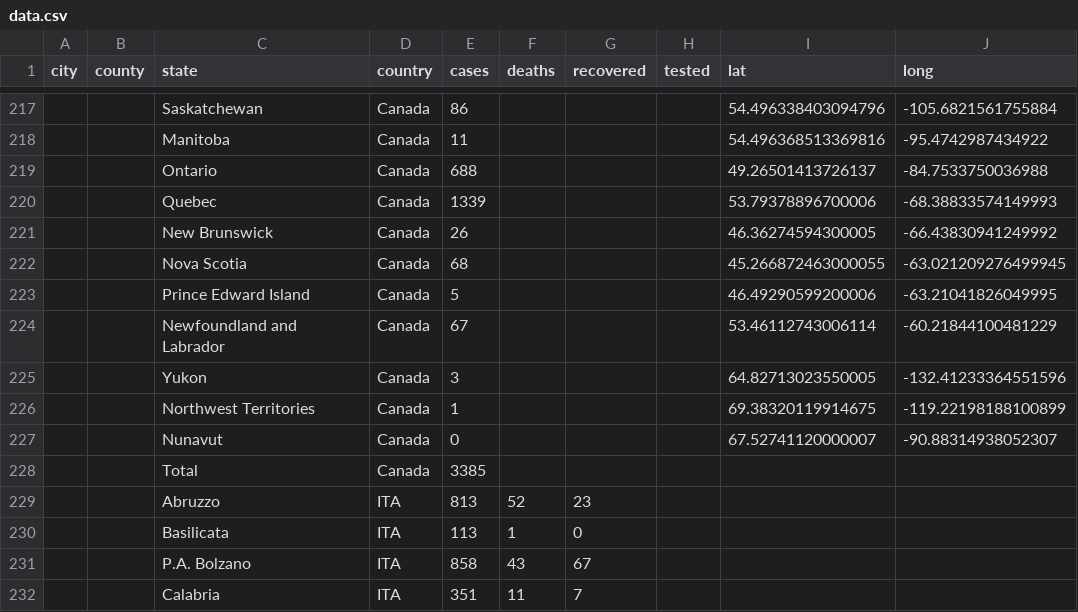
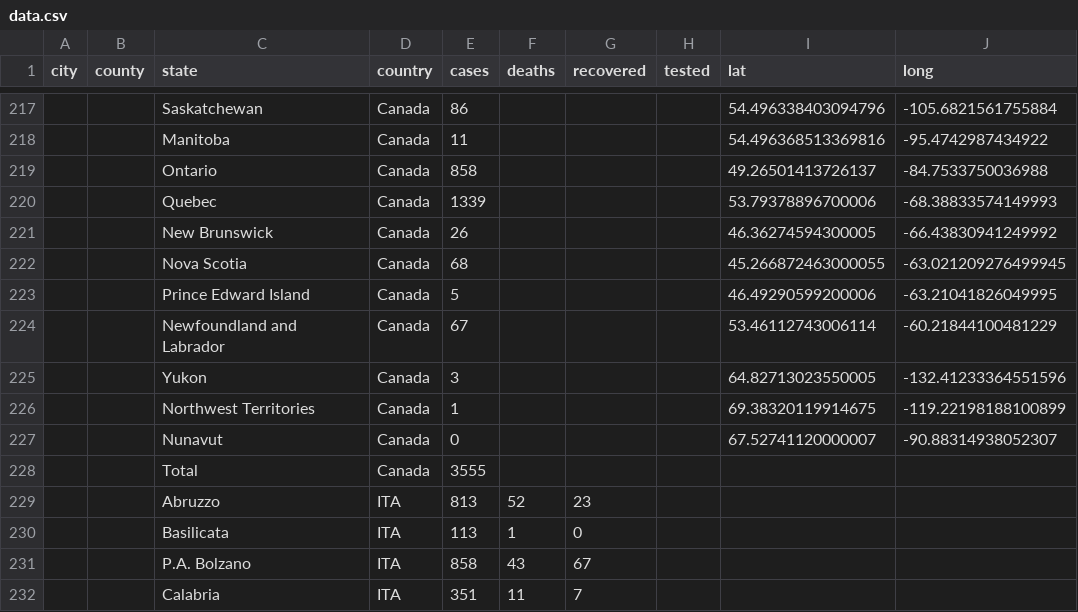
Before and after one commit to qgolsteyn/coronadatascraper, a CSV file: data.csv, drawn as a sheet; only a part is shown, gaps mark what is left out; the diff names each change by its address in the sheet, - before the commit and + after, or states it on an @@ line.

```diff
--- a/data.csv
+++ b/data.csv
-E219 (cases): 688
+E219 (cases): 858
-E228 (cases): 3385
+E228 (cases): 3555
```
Also changed, not shown: timeseries-jhu.csv, timeseries.csv, 2 other files.
